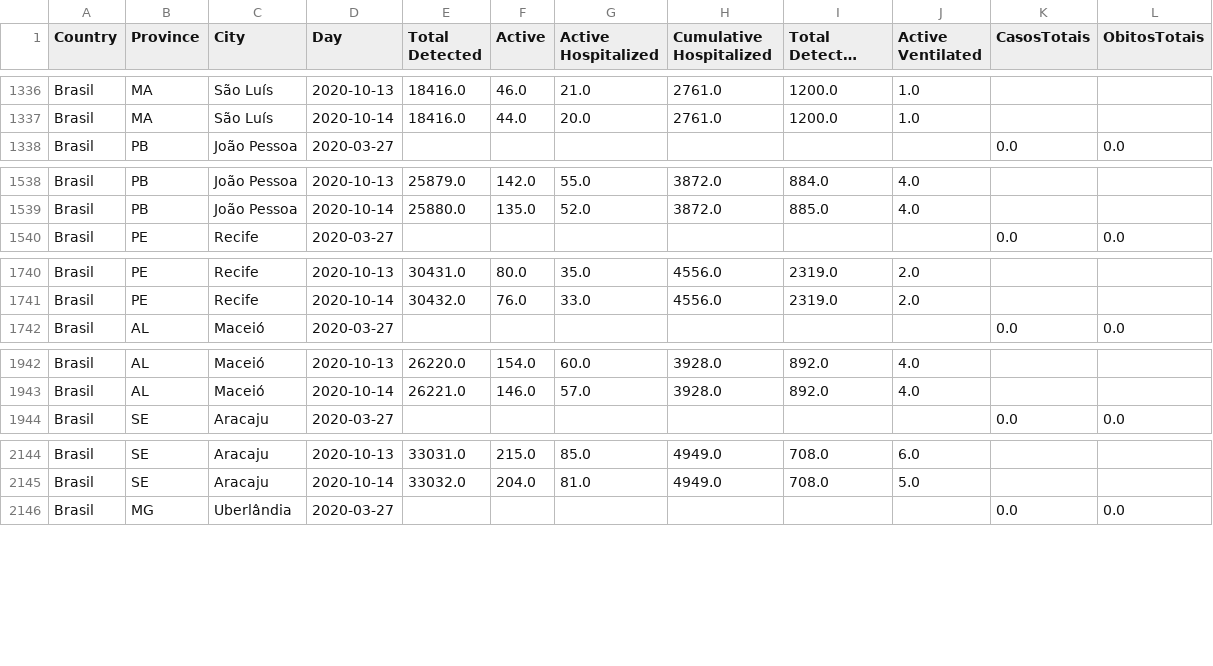
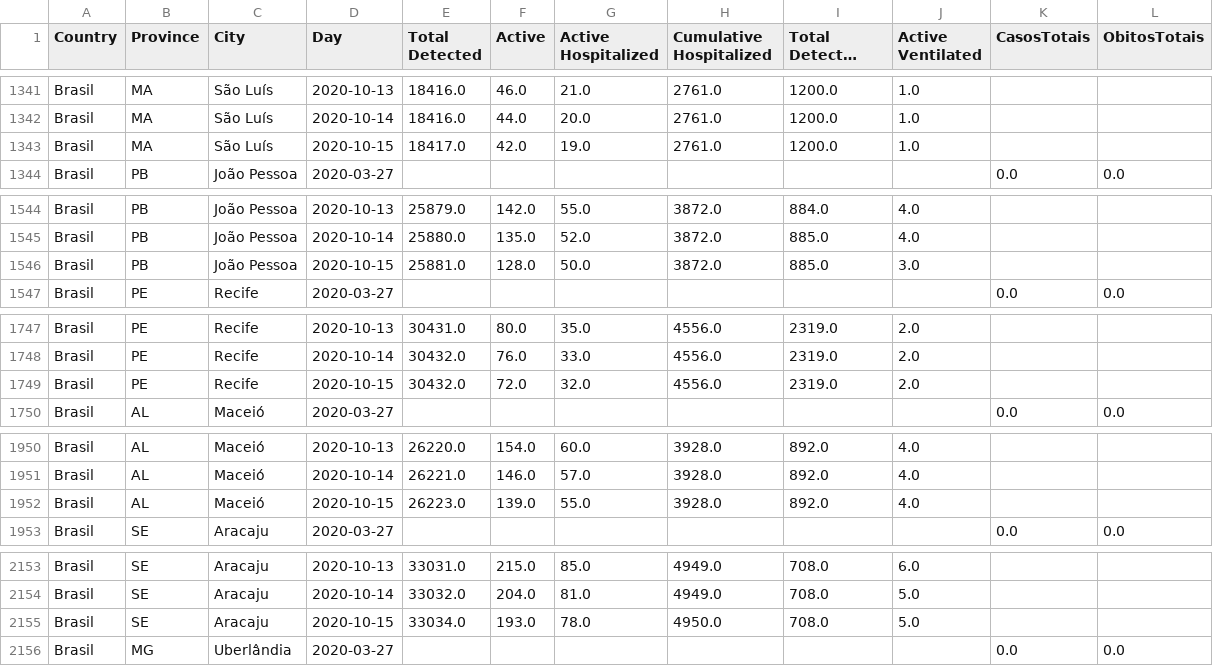
Before and after one commit to maboselli/DELPHI_Br, a CSV file: Geral_DELPHI_BR.csv, drawn as a sheet; only a part is shown, gaps mark what is left out; long unchanged cells end in …; the diff covers the shown part only.

```diff
--- a/Geral_DELPHI_BR.csv
+++ b/Geral_DELPHI_BR.csv
@@ -1337,2 +1342,3 @@ Brasil,MA,São Luís,2020-10-13,18416.0,46.0,21.0,2761.0,1200.0,1.0,,
 Brasil,MA,São Luís,2020-10-14,18416.0,44.0,20.0,2761.0,1200.0,1.0,,
+Brasil,MA,São Luís,2020-10-15,18417.0,42.0,19.0,2761.0,1200.0,1.0,,
 Brasil,PB,João Pessoa,2020-03-27,,,,,,,0.0,0.0
@@ -1539,2 +1545,3 @@ Brasil,PB,João Pessoa,2020-10-13,25879.0,142.0,55.0,3872.0,884.0,4.0,,
 Brasil,PB,João Pessoa,2020-10-14,25880.0,135.0,52.0,3872.0,885.0,4.0,,
+Brasil,PB,João Pessoa,2020-10-15,25881.0,128.0,50.0,3872.0,885.0,3.0,,
 Brasil,PE,Recife,2020-03-27,,,,,,,0.0,0.0
@@ -1741,2 +1748,3 @@ Brasil,PE,Recife,2020-10-13,30431.0,80.0,35.0,4556.0,2319.0,2.0,,
 Brasil,PE,Recife,2020-10-14,30432.0,76.0,33.0,4556.0,2319.0,2.0,,
+Brasil,PE,Recife,2020-10-15,30432.0,72.0,32.0,4556.0,2319.0,2.0,,
 Brasil,AL,Maceió,2020-03-27,,,,,,,0.0,0.0
@@ -1943,2 +1951,3 @@ Brasil,AL,Maceió,2020-10-13,26220.0,154.0,60.0,3928.0,892.0,4.0,,
 Brasil,AL,Maceió,2020-10-14,26221.0,146.0,57.0,3928.0,892.0,4.0,,
+Brasil,AL,Maceió,2020-10-15,26223.0,139.0,55.0,3928.0,892.0,4.0,,
 Brasil,SE,Aracaju,2020-03-27,,,,,,,0.0,0.0
@@ -2145,2 +2154,3 @@ Brasil,SE,Aracaju,2020-10-13,33031.0,215.0,85.0,4949.0,708.0,6.0,,
 Brasil,SE,Aracaju,2020-10-14,33032.0,204.0,81.0,4949.0,708.0,5.0,,
+Brasil,SE,Aracaju,2020-10-15,33034.0,193.0,78.0,4950.0,708.0,5.0,,
 Brasil,MG,Uberlândia,2020-03-27,,,,,,,0.0,0.0
```
Also changed, not shown: 7 added rows elsewhere in this file, 13 other files.
